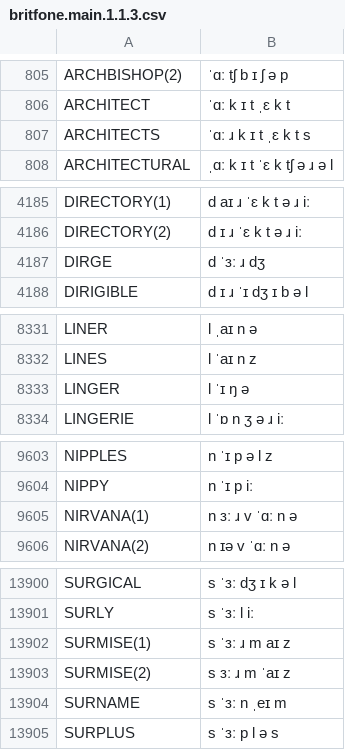
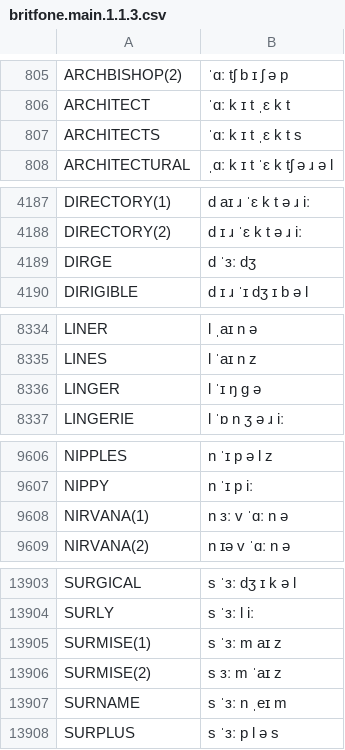
Before and after one commit to JoseLlarena/Britfone, a CSV file: britfone.main.1.1.3.csv, drawn as a sheet; only a part is shown, gaps mark what is left out; the diff covers the shown part only.

```diff
--- a/britfone.main.1.1.3.csv
+++ b/britfone.main.1.1.3.csv
@@ -806,3 +806,3 @@ ARCHBISHOP(2), ˈɑː tʃ b ɪ ʃ ə p
 ARCHITECT, ˈɑː k ɪ t ˌɛ k t
-ARCHITECTS, ˈɑː ɹ k ɪ t ˌɛ k t s
+ARCHITECTS, ˈɑː k ɪ t ˌɛ k t s
 ARCHITECTURAL, ˌɑː k ɪ t ˈɛ k tʃ ə ɹ ə l
@@ -4186,3 +4188,3 @@ DIRECTORY(1), d aɪ ɹ ˈɛ k t ə ɹ iː
 DIRECTORY(2), d ɪ ɹ ˈɛ k t ə ɹ iː
-DIRGE, d ˈɜː ɹ dʒ
+DIRGE, d ˈɜː dʒ
 DIRIGIBLE, d ɪ ɹ ˈɪ dʒ ɪ b ə l
@@ -8332,3 +8335,3 @@ LINER, l ˌaɪ n ə
 LINES, l ˈaɪ n z
-LINGER, l ˈɪ ŋ ə
+LINGER, l ˈɪ ŋ g ə
 LINGERIE, l ˈɒ n ʒ ə ɹ iː
@@ -9604,3 +9607,3 @@ NIPPLES, n ˈɪ p ə l z
 NIPPY, n ˈɪ p iː
-NIRVANA(1), n ɜː ɹ v ˈɑː n ə
+NIRVANA(1), n ɜː v ˈɑː n ə
 NIRVANA(2), n ɪə v ˈɑː n ə
@@ -13901,4 +13904,4 @@ SURGICAL, s ˈɜː dʒ ɪ k ə l
 SURLY, s ˈɜː l iː
-SURMISE(1), s ˈɜː ɹ m aɪ z
-SURMISE(2), s ɜː ɹ m ˈaɪ z
+SURMISE(1), s ˈɜː m aɪ z
+SURMISE(2), s ɜː m ˈaɪ z
 SURNAME, s ˈɜː n ˌeɪ m
```
Also changed, not shown: 7 added rows, 1 removed row and 16 edited cells elsewhere in this file.
